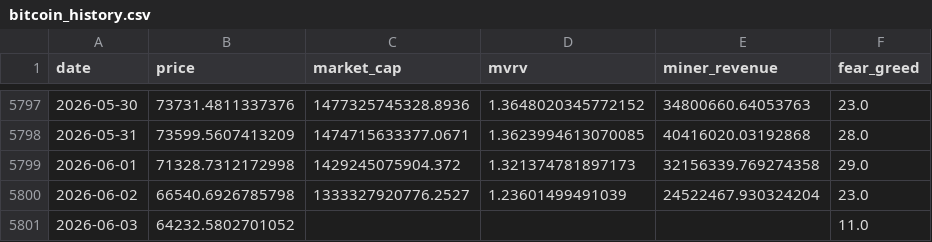
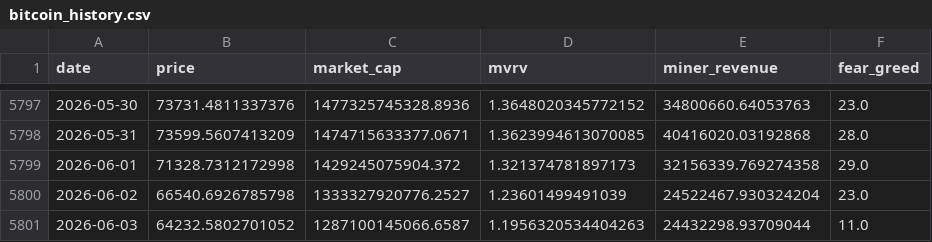
Before and after one commit to MeYoGui/fbtc-timing, a CSV file: data/bitcoin_history.csv, drawn as a sheet; only a part is shown, gaps mark what is left out.

```diff
--- a/data/bitcoin_history.csv
+++ b/data/bitcoin_history.csv
@@ -5800,2 +5800,2 @@ date,price,market_cap,mvrv,miner_revenue,fear_greed
 2026-06-02,66540.6926785798,1333327920776.2527,1.23601499491039,24522467.930324204,23.0
-2026-06-03,64232.5802701052,,,,11.0
+2026-06-03,64232.5802701052,1287100145066.6587,1.1956320534404263,24432298.93709044,11.0
```
Also changed, not shown: data/bitcoin_signal_history.csv, 3 other files.
